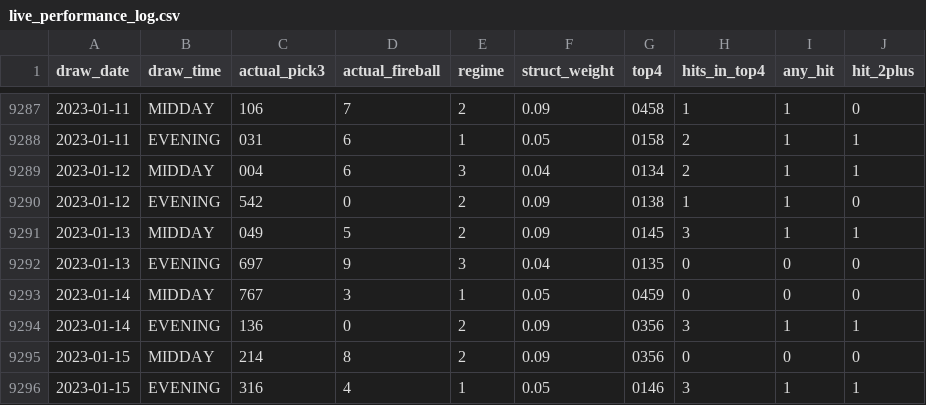
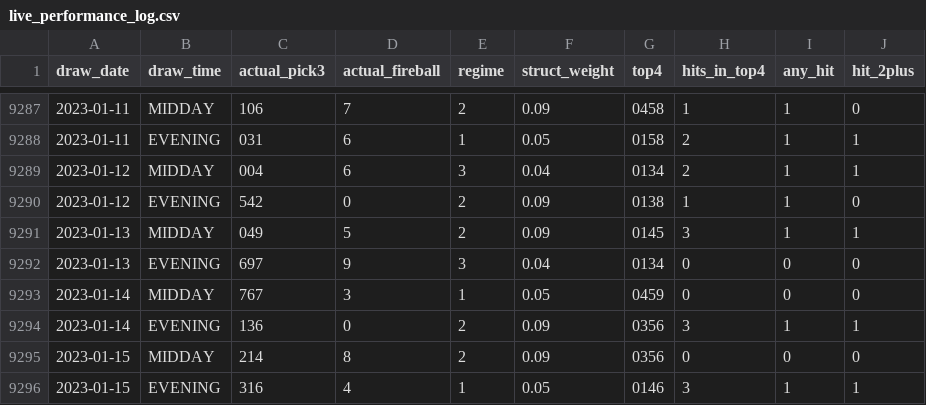
Before and after one commit to Fluffyballs78/il-pick3-pipeline, a CSV file: data/live_performance_log.csv, drawn as a sheet; only a part is shown, gaps mark what is left out; the diff covers the shown part only.

```diff
--- a/data/live_performance_log.csv
+++ b/data/live_performance_log.csv
@@ -9291,3 +9291,3 @@ draw_date,draw_time,actual_pick3,actual_fireball,regime,struct_weight,top4,hits_
 2023-01-13,MIDDAY,049,5,2,0.09,0145,3,1,1
-2023-01-13,EVENING,697,9,3,0.04,0135,0,0,0
+2023-01-13,EVENING,697,9,3,0.04,0134,0,0,0
 2023-01-14,MIDDAY,767,3,1,0.05,0459,0,0,0
```
Also changed, not shown: 1 added row and 8 edited cells elsewhere in this file, 8 other files.
